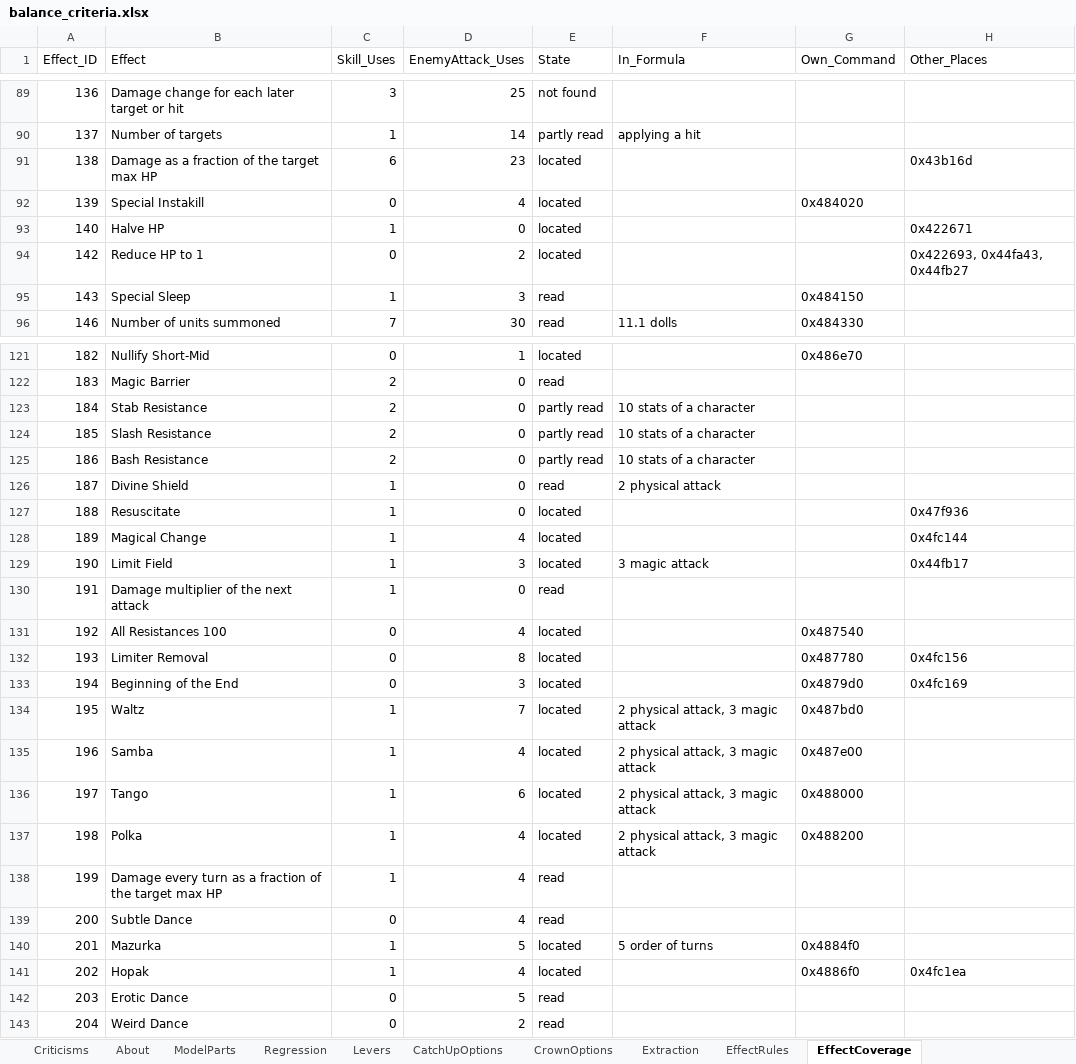
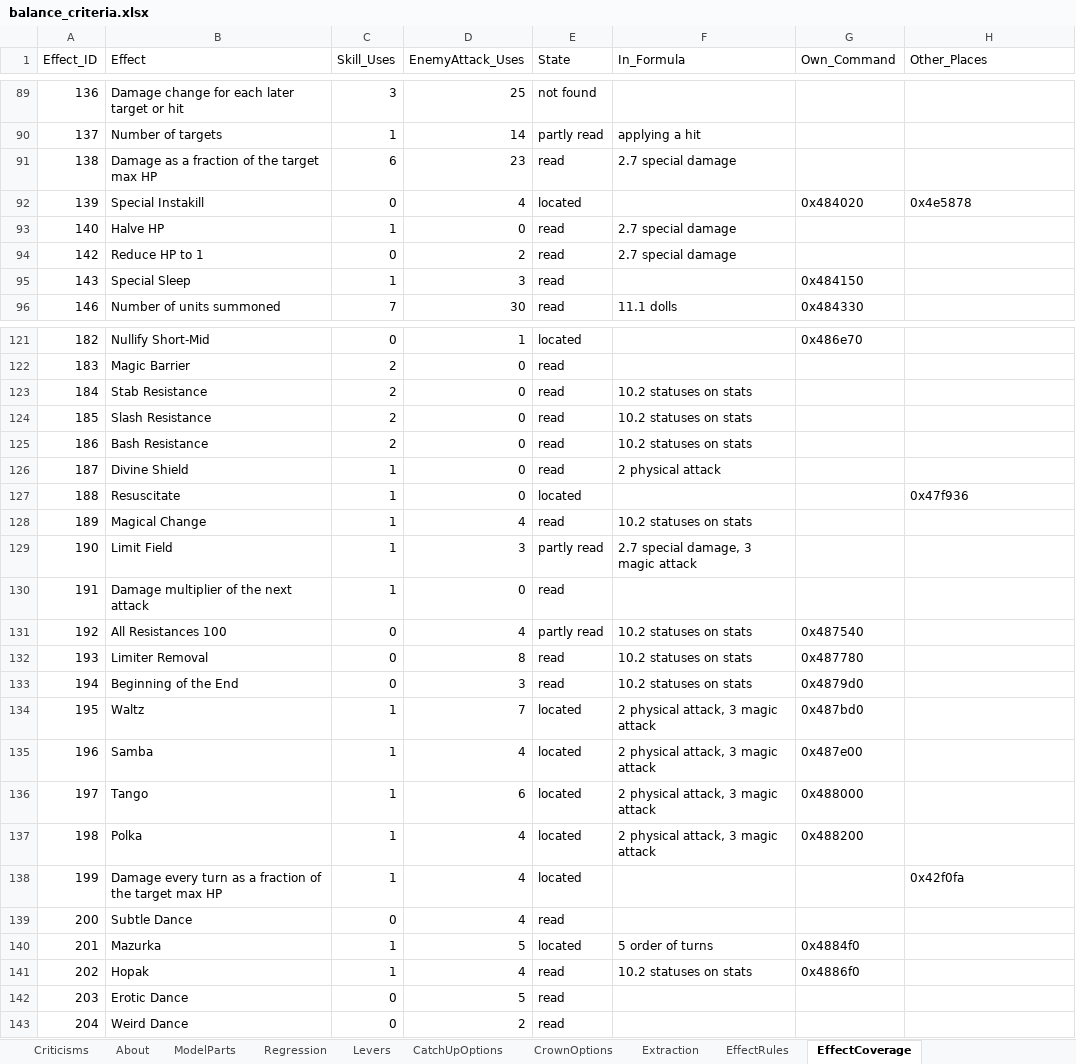
Before and after one commit to Asaad-E/DungeonTravelers_2_2_qol_balance_mod, an Excel workbook: mod_project/data_tables/balance_criteria.xlsx, sheet EffectCoverage, drawn as a sheet; only a part is shown, gaps mark what is left out; values as stored, in another font and other column widths than the file's, no borders; the diff covers the shown part only; the diff names each change by its address in the sheet, - before the commit and + after, or states it on an @@ line.

Commit message:
feat: rules of special damage and of the statuses that change stats

```diff
--- a/mod_project/data_tables/balance_criteria.xlsx (sheet EffectCoverage)
+++ b/mod_project/data_tables/balance_criteria.xlsx (sheet EffectCoverage)
-E91 (State): located
+E91 (State): read
-F91 (In_Formula): (empty)
+F91 (In_Formula): 2.7 special damage
-H91 (Other_Places): 0x43b16d
+H91 (Other_Places): (empty)
-H92 (Other_Places): (empty)
+H92 (Other_Places): 0x4e5878
-E93:E94 (State): located
+E93:E94 (State): read
-F93:F94 (In_Formula): (empty)
+F93:F94 (In_Formula): 2.7 special damage
-H93 (Other_Places): 0x422671
+H93 (Other_Places): (empty)
-H94 (Other_Places): 0x422693, 0x44fa43, 0x44fb27
+H94 (Other_Places): (empty)
-E123:E125 (State): partly read
+E123:E125 (State): read
-F123:F125 (In_Formula): 10 stats of a character
+F123:F125 (In_Formula): 10.2 statuses on stats
-E128 (State): located
+E128 (State): read
-F128 (In_Formula): (empty)
+F128 (In_Formula): 10.2 statuses on stats
-H128 (Other_Places): 0x4fc144
+H128 (Other_Places): (empty)
-E129 (State): located
+E129 (State): partly read
-F129 (In_Formula): 3 magic attack
+F129 (In_Formula): 2.7 special damage, 3 magic attack
-H129 (Other_Places): 0x44fb17
+H129 (Other_Places): (empty)
-E131 (State): located
+E131 (State): partly read
-F131:F133 (In_Formula): (empty)
+F131:F133 (In_Formula): 10.2 statuses on stats
-E132:E133 (State): located
+E132:E133 (State): read
-H132 (Other_Places): 0x4fc156
+H132 (Other_Places): (empty)
-H133 (Other_Places): 0x4fc169
+H133 (Other_Places): (empty)
-E138 (State): read
+E138 (State): located
-H138 (Other_Places): (empty)
+H138 (Other_Places): 0x42f0fa
-E141 (State): located
+E141 (State): read
-F141 (In_Formula): (empty)
+F141 (In_Formula): 10.2 statuses on stats
-H141 (Other_Places): 0x4fc1ea
+H141 (Other_Places): (empty)
```
Also changed, not shown: 33 edited cells elsewhere in this sheet, sheet EffectRules, 2 other files.
